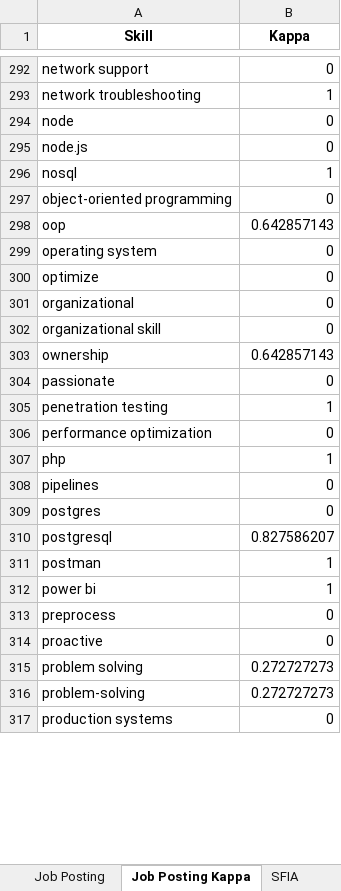
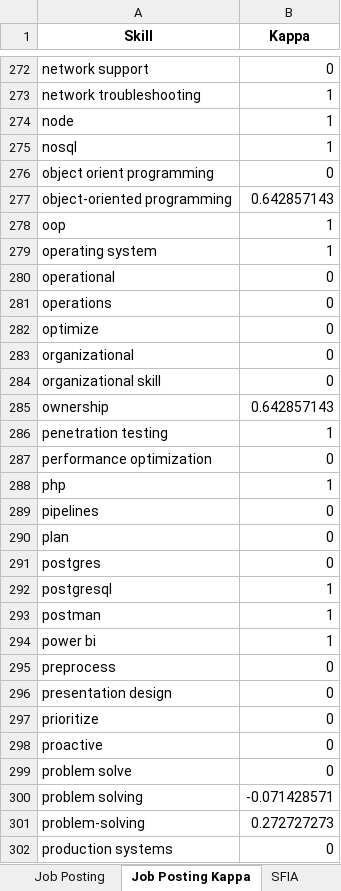
Before and after one commit to yupx20/sfia_skillmapping_project, an Excel workbook: data/Anotasi Skill (Kappa).xlsx, sheet Job Posting Kappa, drawn as a sheet; only a part is shown, gaps mark what is left out; values as stored, in another font and other column widths than the file's, no borders; removed rows and columns are numbered as before the commit, all else as after; the diff covers the shown part only; the diff names each change by its address in the sheet, - before the commit and + after, or states it on an @@ line.

Commit message:
adjust kappa threshold

```diff
--- a/data/Anotasi Skill (Kappa).xlsx (sheet Job Posting Kappa)
+++ b/data/Anotasi Skill (Kappa).xlsx (sheet Job Posting Kappa)
-B274 (Kappa): 0
+B274 (Kappa): 1
-row 295: node.js | 0
+row 276: object orient programming | 0
-B277 (Kappa): 0
+B277 (Kappa): 0.642857143
-B278 (Kappa): 0.642857143
+B278 (Kappa): 1
-B279 (Kappa): 0
+B279 (Kappa): 1
+row 280: operational | 0
+row 281: operations | 0
-row 304: passionate | 0
+row 290: plan | 0
-B292 (Kappa): 0.827586207
+B292 (Kappa): 1
+row 296: presentation design | 0
+row 297: prioritize | 0
+row 299: problem solve | 0
-B300 (Kappa): 0.272727273
+B300 (Kappa): -0.071428571
```
Also changed, not shown: 28 added rows, 43 removed rows and 91 edited cells elsewhere in this sheet, sheet Job Posting, sheet SFIA, sheet Rekap Evaluasi, data/Anotasi Skill - Gopal.xlsx, data/Anotasi Skill - Rizfi.xlsx, 1 other file.
